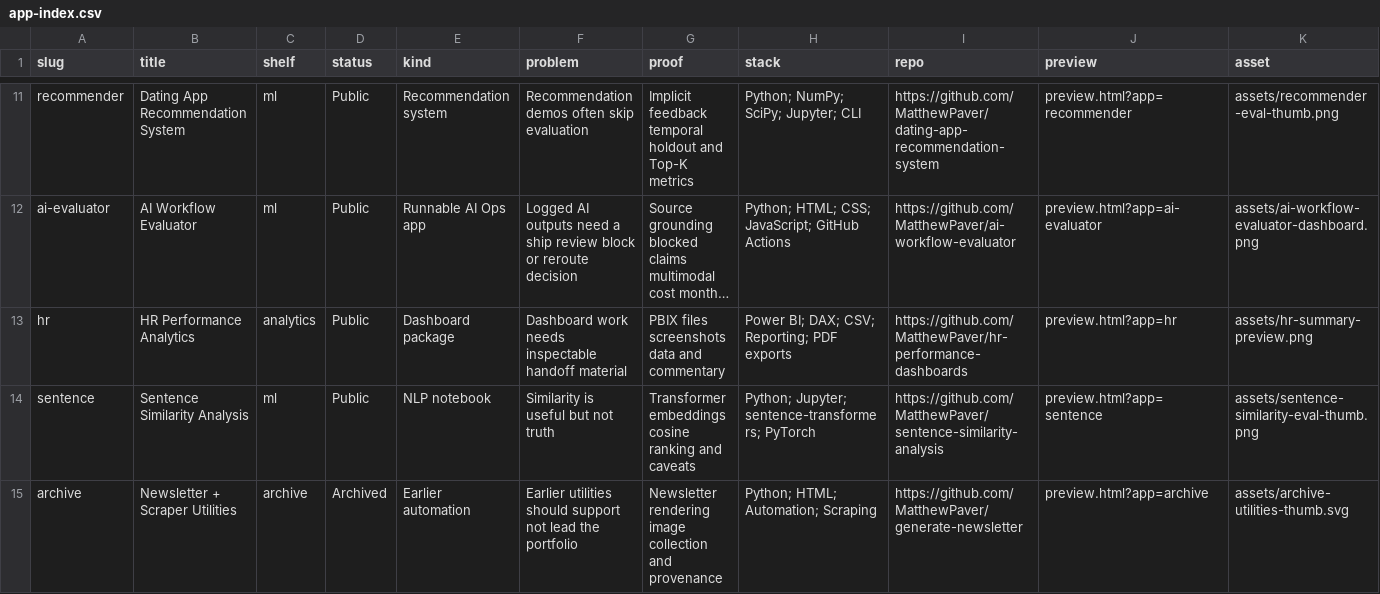
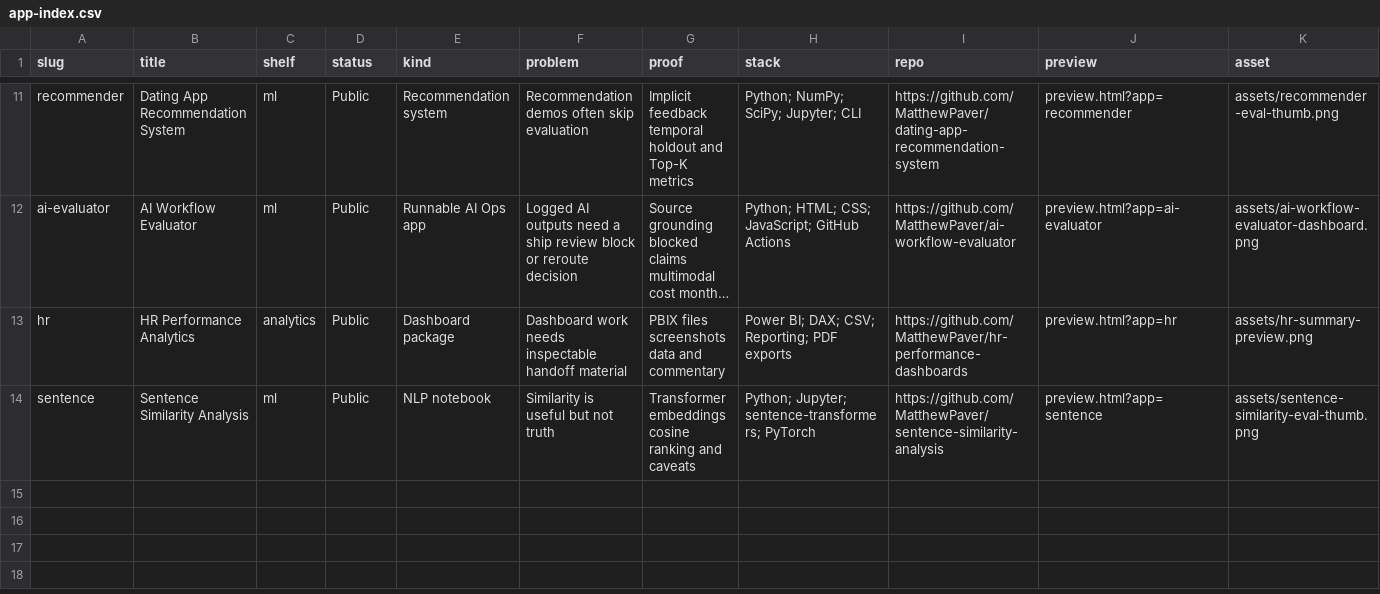
Before and after one commit to MatthewPaver/MatthewPaver, a CSV file: store/app-index.csv, drawn as a sheet; only a part is shown, gaps mark what is left out; long unchanged cells end in …; rows hold the shown columns only; the diff names each change by its address in the sheet, - before the commit and + after, or states it on an @@ line.

Commit message:
Focus store catalogue and polish thumbnails

```diff
--- a/store/app-index.csv
+++ b/store/app-index.csv
-row 15: archive | Newsletter + Scraper Utilities | archive | Archived | Earlier automation | Earlier utilities should support not lead the portfolio | Newsletter rendering image collection and provenance | Python; HTML; Automation; Scraping | https://github.com/MatthewPaver/generate-newsletter | preview.html?app=archive | assets/archive-utilities-thumb.svg
```
Also changed, not shown: 17 other files.
